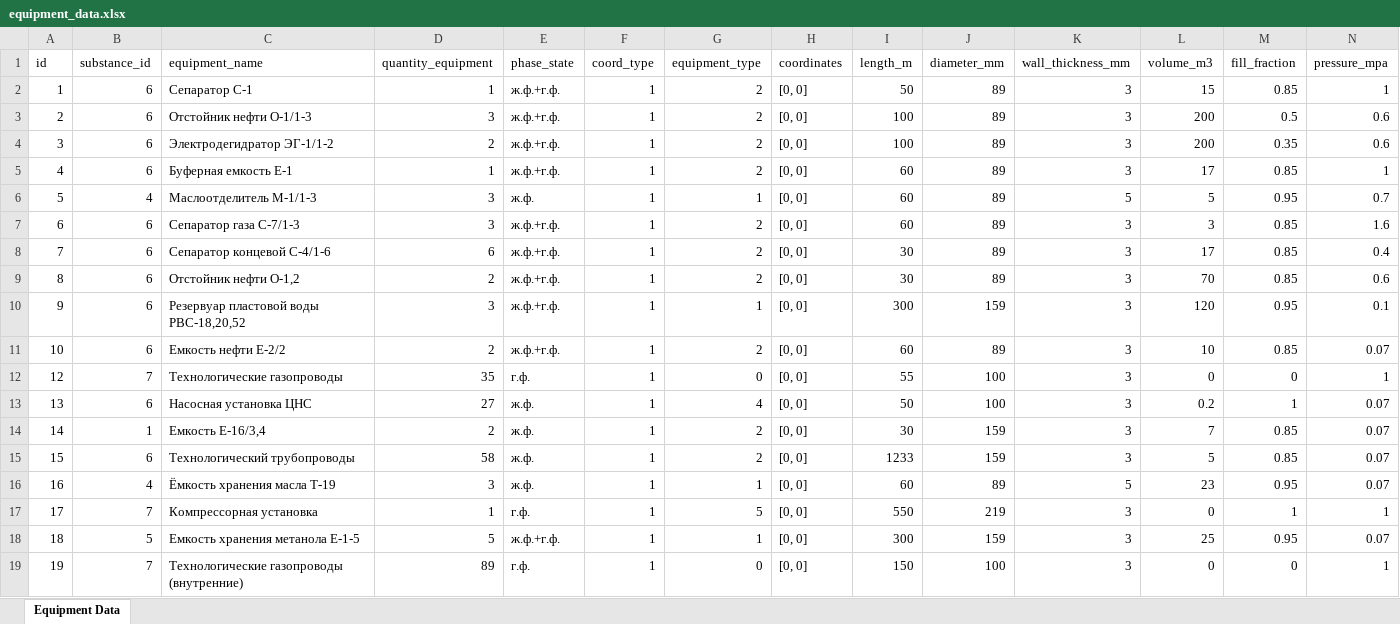
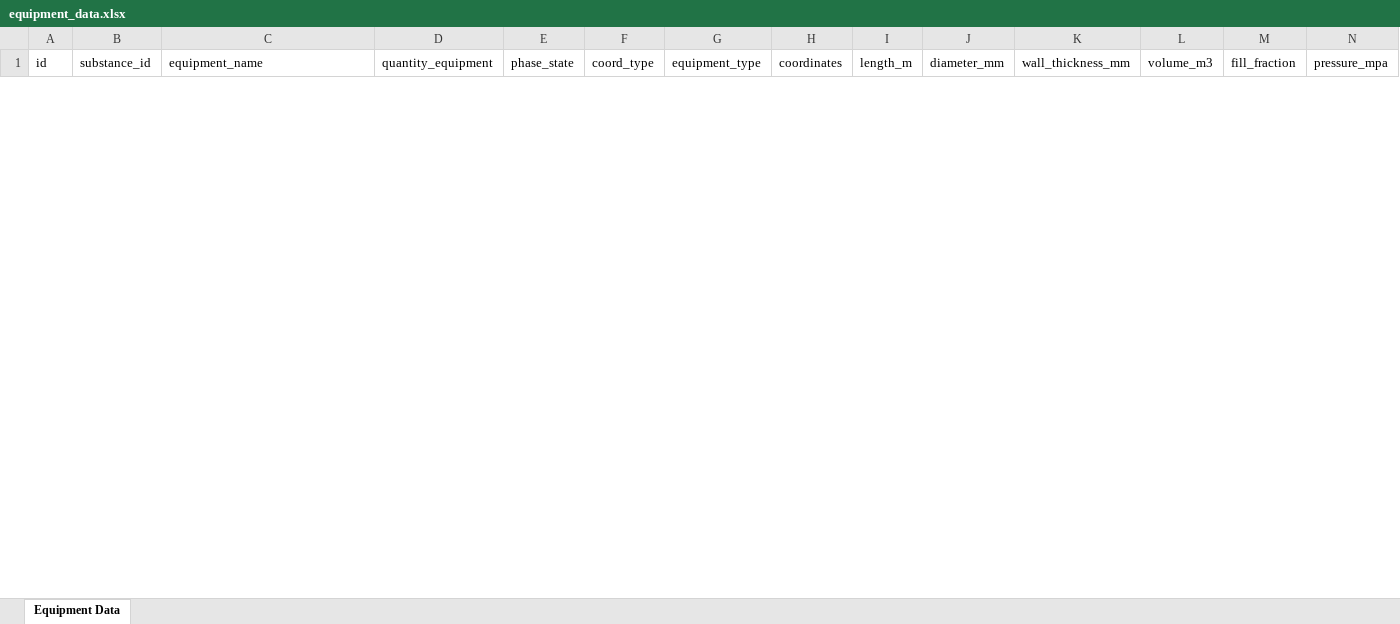
Before and after one commit to Konstantin-kzn-88/IRIS_docs, an Excel workbook: data/equipments/equipment_data.xlsx, sheet Equipment Data, drawn as a sheet; only a part is shown; values as stored, in another font and other column widths than the file's, no borders; table styles not drawn; removed rows and columns are numbered as before the commit, all else as after; rows hold the shown columns only; the diff covers the shown part only; the diff names each change by its address in the sheet, - before the commit and + after, or states it on an @@ line.

```diff
--- a/data/equipments/equipment_data.xlsx (sheet Equipment Data)
+++ b/data/equipments/equipment_data.xlsx (sheet Equipment Data)
-row 2: 1 | 6 | Сепаратор С-1 | 1 | ж.ф.+г.ф. | 1 | 2 | [0, 0] | 50 | 89 | 3 | 15 | 0.85 | 1
-row 3: 2 | 6 | Отстойник нефти О-1/1-3 | 3 | ж.ф.+г.ф. | 1 | 2 | [0, 0] | 100 | 89 | 3 | 200 | 0.5 | 0.6
-row 4: 3 | 6 | Электродегидратор ЭГ-1/1-2 | 2 | ж.ф.+г.ф. | 1 | 2 | [0, 0] | 100 | 89 | 3 | 200 | 0.35 | 0.6
-row 5: 4 | 6 | Буферная емкость Е-1 | 1 | ж.ф.+г.ф. | 1 | 2 | [0, 0] | 60 | 89 | 3 | 17 | 0.85 | 1
-row 6: 5 | 4 | Маслоотделитель М-1/1-3 | 3 | ж.ф. | 1 | 1 | [0, 0] | 60 | 89 | 5 | 5 | 0.95 | 0.7
-row 7: 6 | 6 | Сепаратор газа С-7/1-3 | 3 | ж.ф.+г.ф. | 1 | 2 | [0, 0] | 60 | 89 | 3 | 3 | 0.85 | 1.6
-row 8: 7 | 6 | Сепаратор концевой С-4/1-6 | 6 | ж.ф.+г.ф. | 1 | 2 | [0, 0] | 30 | 89 | 3 | 17 | 0.85 | 0.4
-row 9: 8 | 6 | Отстойник нефти О-1,2 | 2 | ж.ф.+г.ф. | 1 | 2 | [0, 0] | 30 | 89 | 3 | 70 | 0.85 | 0.6
-row 10: 9 | 6 | Резервуар пластовой воды РВС-18,20,52 | 3 | ж.ф.+г.ф. | 1 | 1 | [0, 0] | 300 | 159 | 3 | 120 | 0.95 | 0.1
-row 11: 10 | 6 | Емкость нефти Е-2/2 | 2 | ж.ф.+г.ф. | 1 | 2 | [0, 0] | 60 | 89 | 3 | 10 | 0.85 | 0.07
-row 12: 12 | 7 | Технологические газопроводы | 35 | г.ф. | 1 | 0 | [0, 0] | 55 | 100 | 3 | 0 | 0 | 1
-row 13: 13 | 6 | Насосная установка ЦНС | 27 | ж.ф. | 1 | 4 | [0, 0] | 50 | 100 | 3 | 0.2 | 1 | 0.07
-row 14: 14 | 1 | Емкость Е-16/3,4 | 2 | ж.ф. | 1 | 2 | [0, 0] | 30 | 159 | 3 | 7 | 0.85 | 0.07
-row 15: 15 | 6 | Технологический трубопроводы | 58 | ж.ф. | 1 | 2 | [0, 0] | 1233 | 159 | 3 | 5 | 0.85 | 0.07
-row 16: 16 | 4 | Ёмкость хранения масла T-19 | 3 | ж.ф. | 1 | 1 | [0, 0] | 60 | 89 | 5 | 23 | 0.95 | 0.07
-row 17: 17 | 7 | Компрессорная установка | 1 | г.ф. | 1 | 5 | [0, 0] | 550 | 219 | 3 | 0 | 1 | 1
-row 18: 18 | 5 | Емкость хранения метанола Е-1-5 | 5 | ж.ф.+г.ф. | 1 | 1 | [0, 0] | 300 | 159 | 3 | 25 | 0.95 | 0.07
-row 19: 19 | 7 | Технологические газопроводы (внутренние) | 89 | г.ф. | 1 | 0 | [0, 0] | 150 | 100 | 3 | 0 | 0 | 1
```
Also changed, not shown: 7 added rows and 5 removed rows elsewhere in this sheet, 12 other files.
